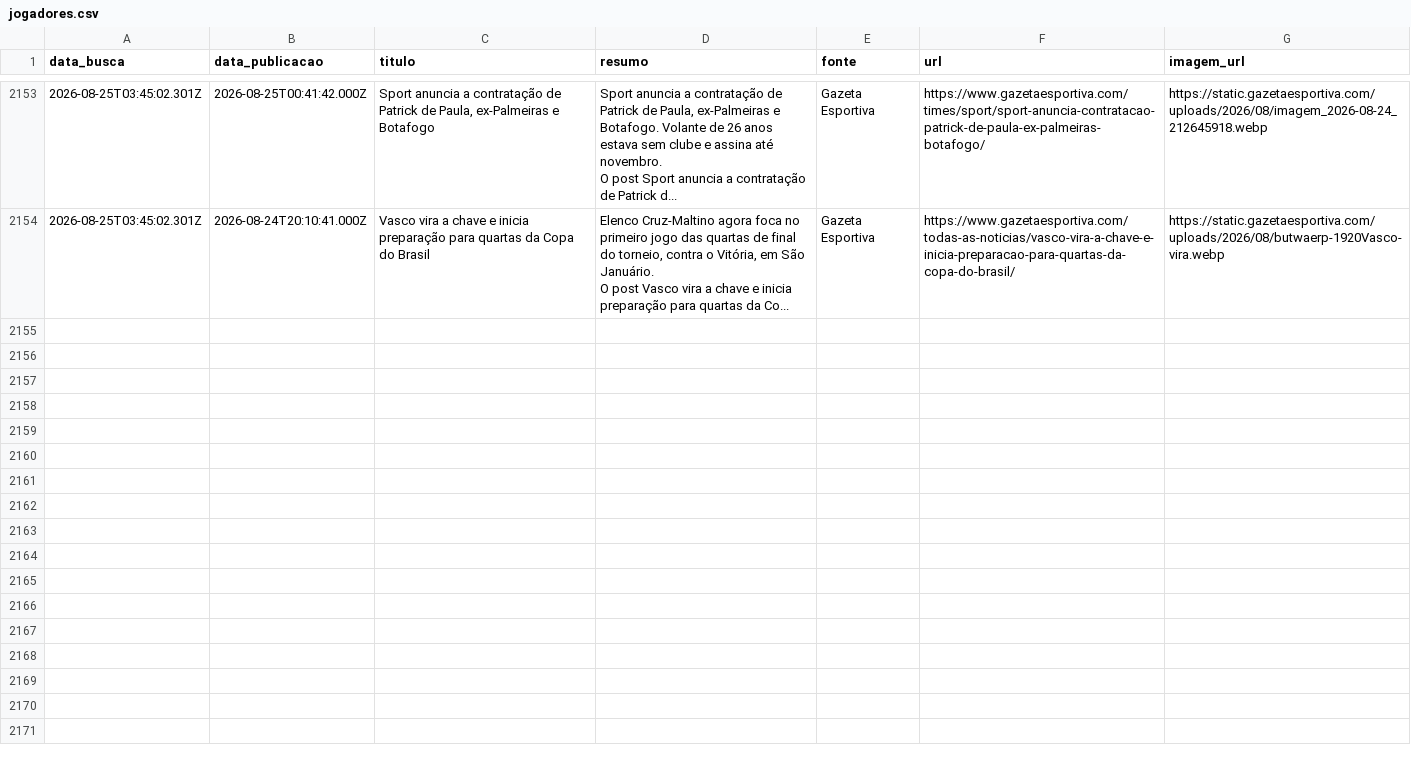
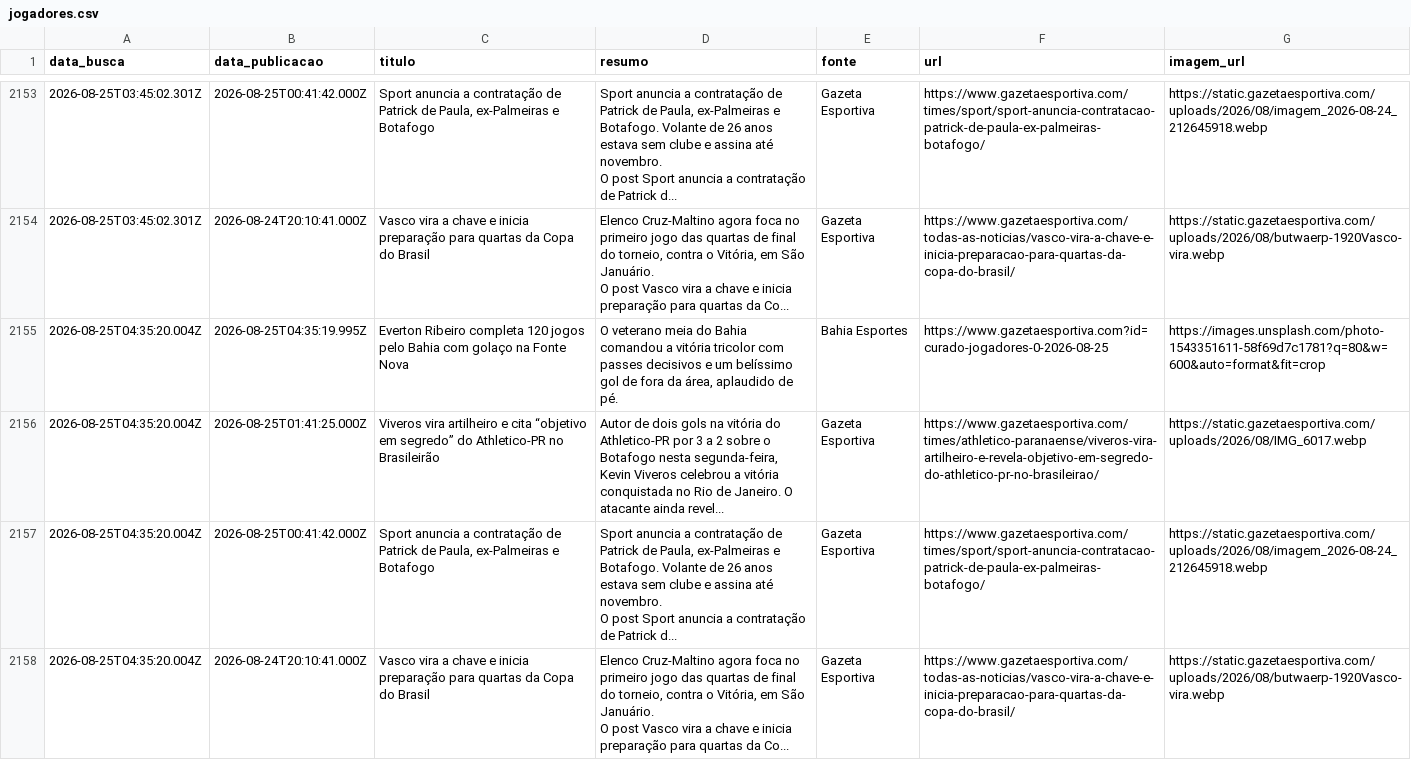
Before and after one commit to yuriluna85/boleragem-nordestina, a CSV file: DATA/2026/08/jogadores/jogadores.csv, drawn as a sheet; only a part is shown, gaps mark what is left out.

Commit message:
editorial: curadoria diária de notícias futebolísticas do Nordeste [skip ci]

```diff
--- a/DATA/2026/08/jogadores/jogadores.csv
+++ b/DATA/2026/08/jogadores/jogadores.csv
@@ -2355 +2355,7 @@ O post Sport anuncia a contratação de Patrick d...",Gazeta Esportiva,https://w
 O post Vasco vira a chave e inicia preparação para quartas da Co...",Gazeta Esportiva,https://www.gazetaesportiva.com/todas-as-noticias/vasco-vira-a-chave-e-inicia-preparacao-para-quartas-da-copa-do-brasil/,https://static.gazetaesportiva.com/uploads/2026/08/butwaerp-1920Vasco-vira.webp
+2026-08-25T04:35:20.004Z,2026-08-25T04:35:19.995Z,Everton Ribeiro completa 120 jogos pelo Bahia com golaço na Fonte Nova,"O veterano meia do Bahia comandou a vitória tricolor com passes decisivos e um belíssimo gol de fora da área, aplaudido de pé.",Bahia Esportes,https://www.gazetaesportiva.com?id=curado-jogadores-0-2026-08-25,https://images.unsplash.com/photo-1543351611-58f69d7c1781?q=80&w=600&auto=format&fit=crop
+2026-08-25T04:35:20.004Z,2026-08-25T01:41:25.000Z,Viveros vira artilheiro e cita “objetivo em segredo” do Athletico-PR no Brasileirão,"Autor de dois gols na vitória do Athletico-PR por 3 a 2 sobre o Botafogo nesta segunda-feira, Kevin Viveros celebrou a vitória conquistada no Rio de Janeiro. O atacante ainda revel...",Gazeta Esportiva,https://www.gazetaesportiva.com/times/athletico-paranaense/viveros-vira-artilheiro-e-revela-objetivo-em-segredo-do-athletico-pr-no-brasileirao/,https://static.gazetaesportiva.com/uploads/2026/08/IMG_6017.webp
+2026-08-25T04:35:20.004Z,2026-08-25T00:41:42.000Z,"Sport anuncia a contratação de Patrick de Paula, ex-Palmeiras e Botafogo","Sport anuncia a contratação de Patrick de Paula, ex-Palmeiras e Botafogo. Volante de 26 anos estava sem clube e assina até novembro.
+O post Sport anuncia a contratação de Patrick d...",Gazeta Esportiva,https://www.gazetaesportiva.com/times/sport/sport-anuncia-contratacao-patrick-de-paula-ex-palmeiras-botafogo/,https://static.gazetaesportiva.com/uploads/2026/08/imagem_2026-08-24_212645918.webp
+2026-08-25T04:35:20.004Z,2026-08-24T20:10:41.000Z,Vasco vira a chave e inicia preparação para quartas da Copa do Brasil,"Elenco Cruz-Maltino agora foca no primeiro jogo das quartas de final do torneio, contra o Vitória, em São Januário.
+O post Vasco vira a chave e inicia preparação para quartas da Co...",Gazeta Esportiva,https://www.gazetaesportiva.com/todas-as-noticias/vasco-vira-a-chave-e-inicia-preparacao-para-quartas-da-copa-do-brasil/,https://static.gazetaesportiva.com/uploads/2026/08/butwaerp-1920Vasco-vira.webp
```
Also changed, not shown: DATA/2026/08/feminino/feminino.csv, 3 other files.
